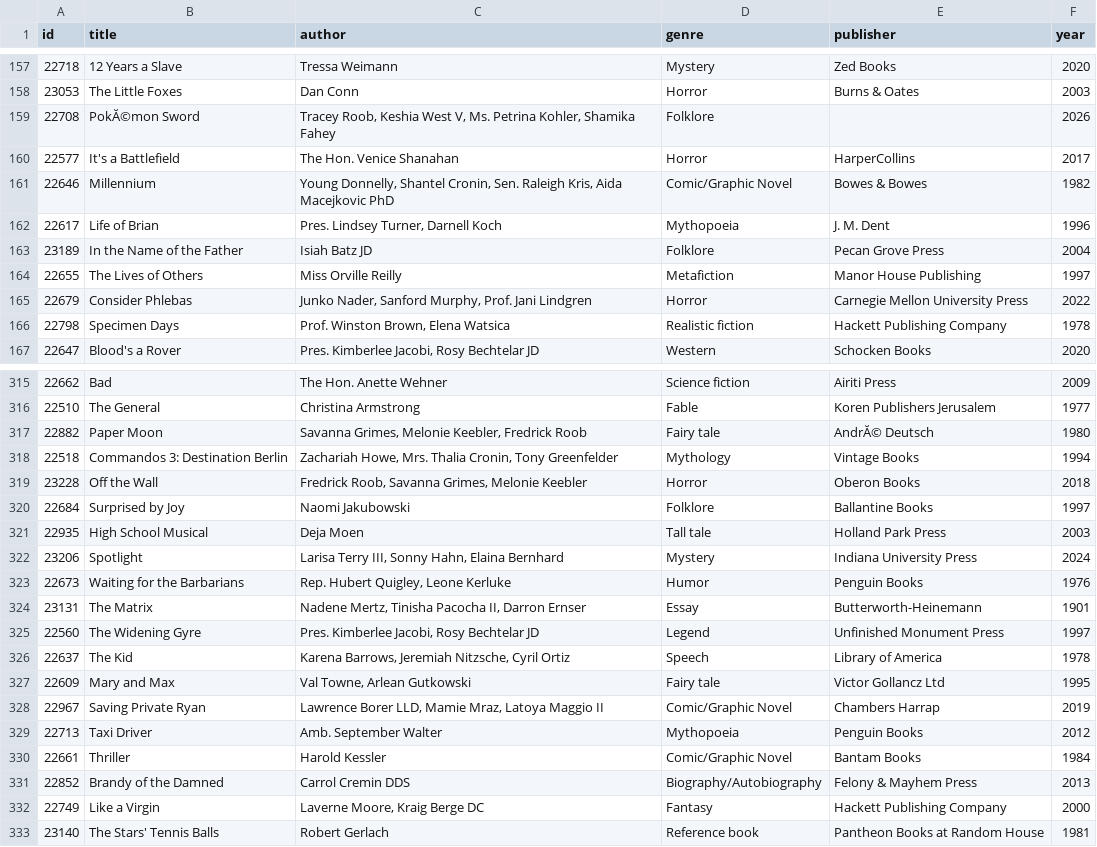
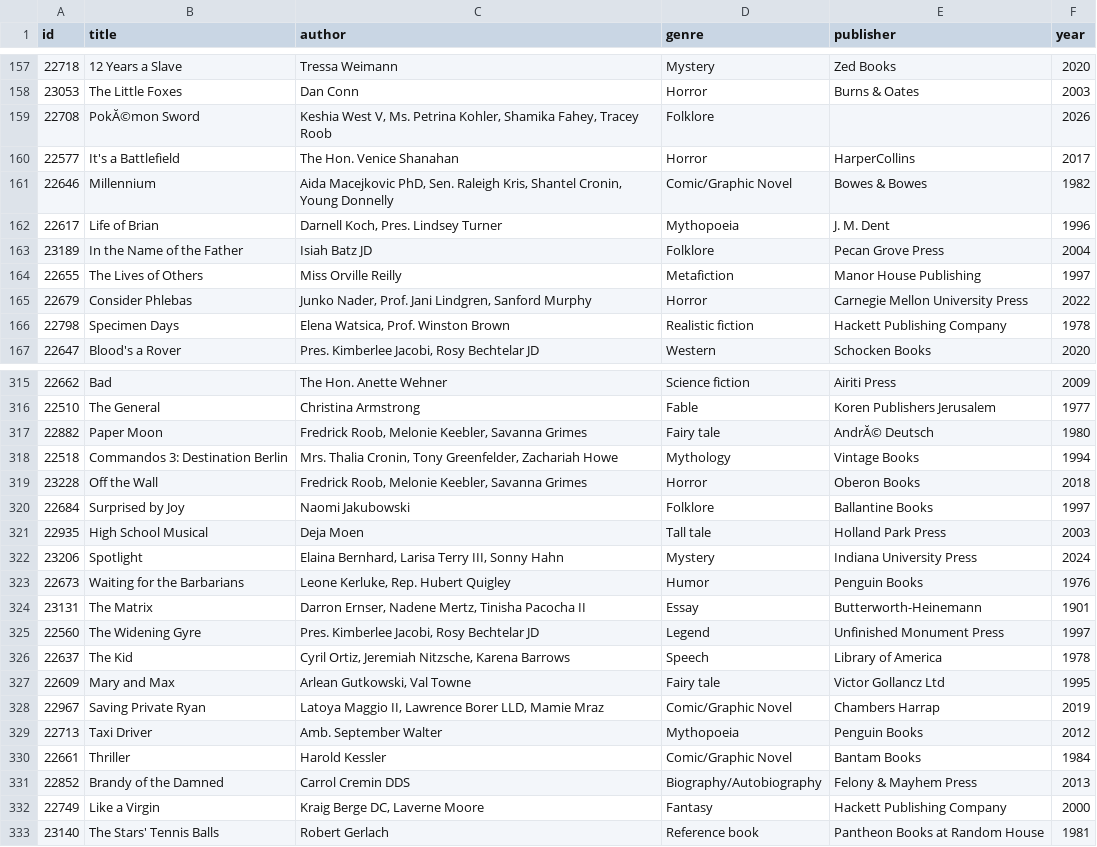
Before and after one commit to jakubwiszniewski1234/itransition-internship, a CSV file: tasks/task4/cleaned_data/STORE1/books.csv, drawn as a sheet; only a part is shown, gaps mark what is left out; the diff covers the shown part only.

```diff
--- a/tasks/task4/cleaned_data/STORE1/books.csv
+++ b/tasks/task4/cleaned_data/STORE1/books.csv
@@ -158,10 +158,10 @@ id,title,author,genre,publisher,year
 23053,The Little Foxes,Dan Conn,Horror,Burns & Oates,2003
-22708,PokĂ©mon Sword,"Tracey Roob, Keshia West V, Ms. Petrina Kohler, Shamika Fahey",Folklore,,2026
+22708,PokĂ©mon Sword,"Keshia West V, Ms. Petrina Kohler, Shamika Fahey, Tracey Roob",Folklore,,2026
 22577,It's a Battlefield,The Hon. Venice Shanahan,Horror,HarperCollins,2017
-22646,Millennium,"Young Donnelly, Shantel Cronin, Sen. Raleigh Kris, Aida Macejkovic PhD",Comic/Graphic Novel,Bowes & Bowes,1982
-22617,Life of Brian,"Pres. Lindsey Turner, Darnell Koch",Mythopoeia,J. M. Dent,1996
+22646,Millennium,"Aida Macejkovic PhD, Sen. Raleigh Kris, Shantel Cronin, Young Donnelly",Comic/Graphic Novel,Bowes & Bowes,1982
+22617,Life of Brian,"Darnell Koch, Pres. Lindsey Turner",Mythopoeia,J. M. Dent,1996
 23189,In the Name of the Father,Isiah Batz JD,Folklore,Pecan Grove Press,2004
 22655,The Lives of Others,Miss Orville Reilly,Metafiction,Manor House Publishing,1997
-22679,Consider Phlebas,"Junko Nader, Sanford Murphy, Prof. Jani Lindgren",Horror,Carnegie Mellon University Press,2022
-22798,Specimen Days,"Prof. Winston Brown, Elena Watsica",Realistic fiction,Hackett Publishing Company,1978
+22679,Consider Phlebas,"Junko Nader, Prof. Jani Lindgren, Sanford Murphy",Horror,Carnegie Mellon University Press,2022
+22798,Specimen Days,"Elena Watsica, Prof. Winston Brown",Realistic fiction,Hackett Publishing Company,1978
 22647,Blood's a Rover,"Pres. Kimberlee Jacobi, Rosy Bechtelar JD",Western,Schocken Books,2020
@@ -316,14 +316,14 @@ id,title,author,genre,publisher,year
 22510,The General,Christina Armstrong,Fable,Koren Publishers Jerusalem,1977
-22882,Paper Moon,"Savanna Grimes, Melonie Keebler, Fredrick Roob",Fairy tale,AndrĂ© Deutsch,1980
-22518,Commandos 3: Destination Berlin,"Zachariah Howe, Mrs. Thalia Cronin, Tony Greenfelder",Mythology,Vintage Books,1994
-23228,Off the Wall,"Fredrick Roob, Savanna Grimes, Melonie Keebler",Horror,Oberon Books,2018
+22882,Paper Moon,"Fredrick Roob, Melonie Keebler, Savanna Grimes",Fairy tale,AndrĂ© Deutsch,1980
+22518,Commandos 3: Destination Berlin,"Mrs. Thalia Cronin, Tony Greenfelder, Zachariah Howe",Mythology,Vintage Books,1994
+23228,Off the Wall,"Fredrick Roob, Melonie Keebler, Savanna Grimes",Horror,Oberon Books,2018
 22684,Surprised by Joy,Naomi Jakubowski,Folklore,Ballantine Books,1997
 22935,High School Musical,Deja Moen,Tall tale,Holland Park Press,2003
-23206,Spotlight,"Larisa Terry III, Sonny Hahn, Elaina Bernhard",Mystery,Indiana University Press,2024
-22673,Waiting for the Barbarians,"Rep. Hubert Quigley, Leone Kerluke",Humor,Penguin Books,1976
-23131,The Matrix,"Nadene Mertz, Tinisha Pacocha II, Darron Ernser",Essay,Butterworth-Heinemann,1901
+23206,Spotlight,"Elaina Bernhard, Larisa Terry III, Sonny Hahn",Mystery,Indiana University Press,2024
+22673,Waiting for the Barbarians,"Leone Kerluke, Rep. Hubert Quigley",Humor,Penguin Books,1976
+23131,The Matrix,"Darron Ernser, Nadene Mertz, Tinisha Pacocha II",Essay,Butterworth-Heinemann,1901
 22560,The Widening Gyre,"Pres. Kimberlee Jacobi, Rosy Bechtelar JD",Legend,Unfinished Monument Press,1997
-22637,The Kid,"Karena Barrows, Jeremiah Nitzsche, Cyril Ortiz",Speech,Library of America,1978
-22609,Mary and Max,"Val Towne, Arlean Gutkowski",Fairy tale,Victor Gollancz Ltd,1995
-22967,Saving Private Ryan,"Lawrence Borer LLD, Mamie Mraz, Latoya Maggio II",Comic/Graphic Novel,Chambers Harrap,2019
+22637,The Kid,"Cyril Ortiz, Jeremiah Nitzsche, Karena Barrows",Speech,Library of America,1978
+22609,Mary and Max,"Arlean Gutkowski, Val Towne",Fairy tale,Victor Gollancz Ltd,1995
+22967,Saving Private Ryan,"Latoya Maggio II, Lawrence Borer LLD, Mamie Mraz",Comic/Graphic Novel,Chambers Harrap,2019
 22713,Taxi Driver,Amb. September Walter,Mythopoeia,Penguin Books,2012
@@ -331,3 +331,3 @@ id,title,author,genre,publisher,year
 22852,Brandy of the Damned,Carrol Cremin DDS,Biography/Autobiography,Felony & Mayhem Press,2013
-22749,Like a Virgin,"Laverne Moore, Kraig Berge DC",Fantasy,Hackett Publishing Company,2000
+22749,Like a Virgin,"Kraig Berge DC, Laverne Moore",Fantasy,Hackett Publishing Company,2000
 23140,The Stars' Tennis Balls,Robert Gerlach,Reference book,Pantheon Books at Random House,1981
```
Also changed, not shown: 116 edited cells elsewhere in this file, tasks/task4/cleaned_data/STORE2/books.csv, tasks/task4/cleaned_data/STORE3/books.csv, 12 other files.
